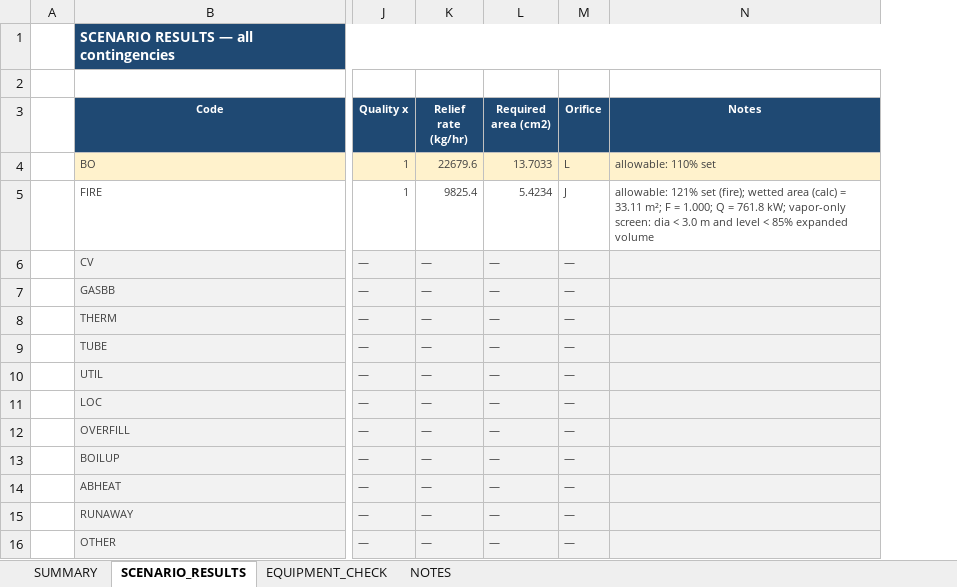
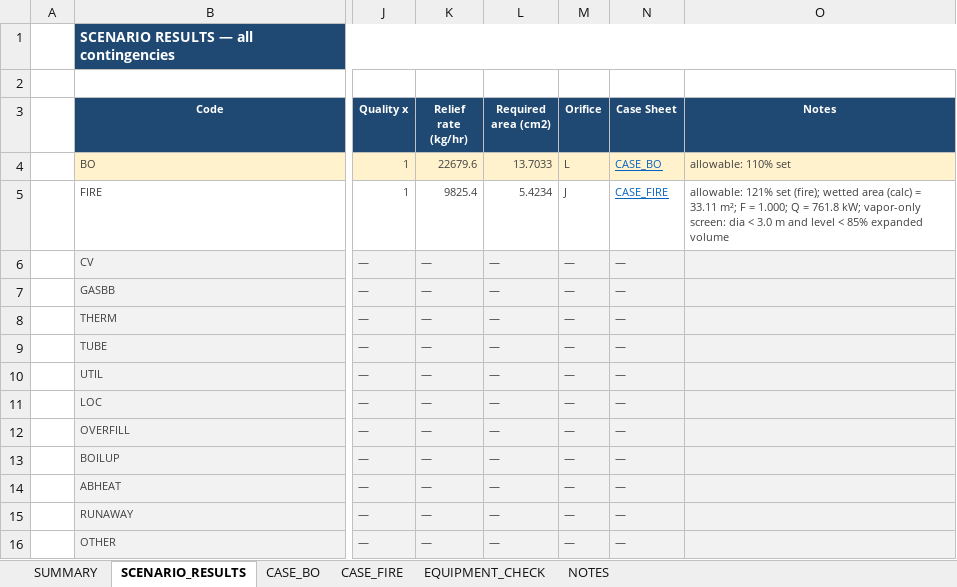
Before and after one commit to ipratikmenon/procalc, an Excel workbook: PSV/psv_output_PSV-101SI.xlsx, sheet SCENARIO_RESULTS, drawn as a sheet; only a part is shown, gaps mark what is left out; values as stored, in another font and other column widths than the file's, no borders; the diff names each change by its address in the sheet, - before the commit and + after, or states it on an @@ line.

```diff
--- a/PSV/psv_output_PSV-101SI.xlsx (sheet SCENARIO_RESULTS)
+++ b/PSV/psv_output_PSV-101SI.xlsx (sheet SCENARIO_RESULTS)
+sheet tab: CASE_BO
+sheet tab: CASE_FIRE
+column N (Case Sheet), rows 4-16: CASE_BO | CASE_FIRE | — | — | — | — | — | — | — | — | — | — | —
```
Also changed, not shown: sheet NOTES, sheet SUMMARY, PSV/psv_output_PSV-101.xlsx, 1 other file.
